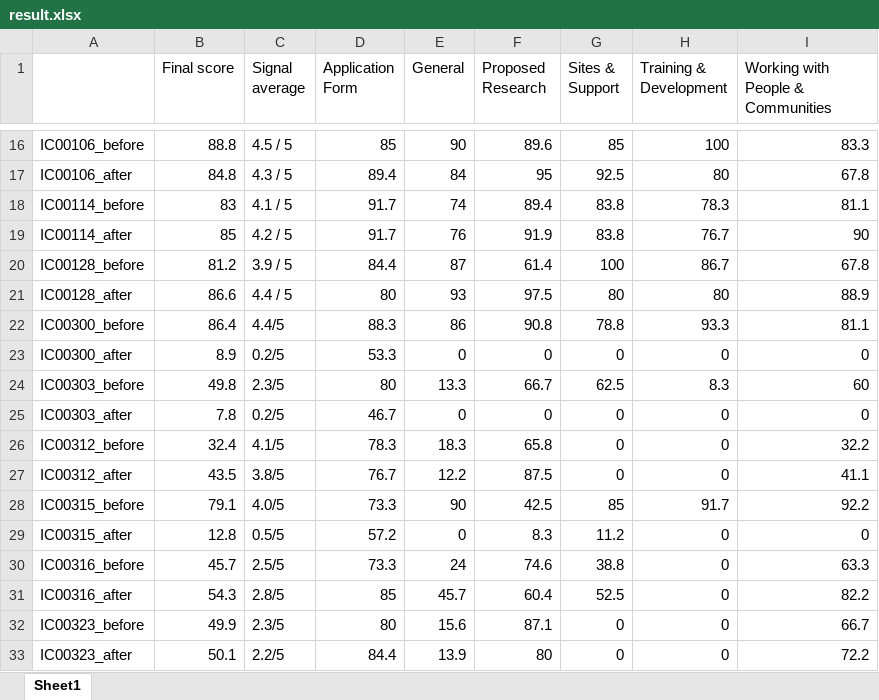
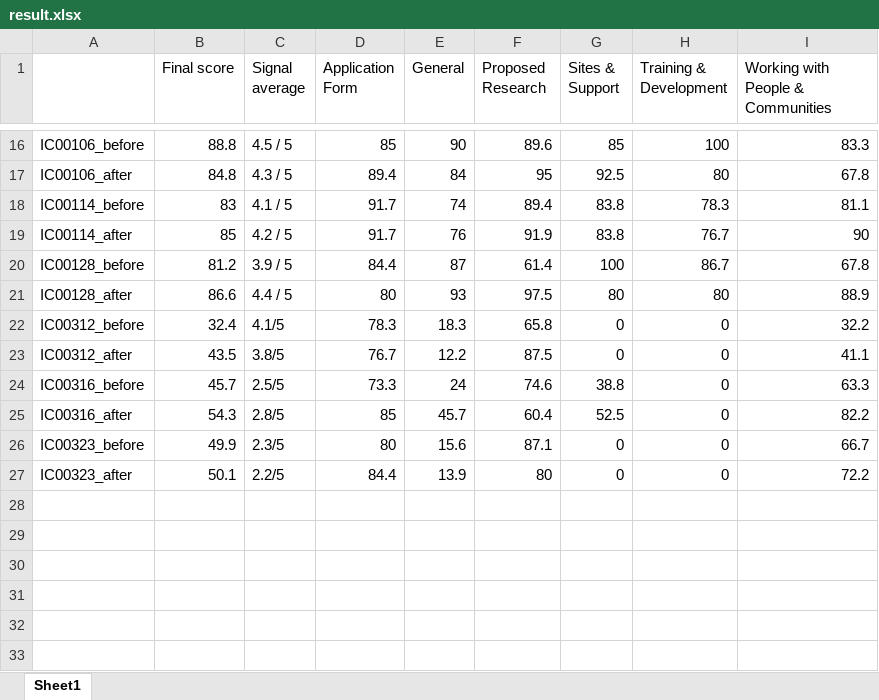
Before and after one commit to ZLF329/nlp_grant_coursework, an Excel workbook: data/before_after_0-300/result.xlsx, sheet Sheet1, drawn as a sheet; only a part is shown, gaps mark what is left out; values as stored, in another font and other column widths than the file's, no borders; the diff names each change by its address in the sheet, - before the commit and + after, or states it on an @@ line.

```diff
--- a/data/before_after_0-300/result.xlsx (sheet Sheet1)
+++ b/data/before_after_0-300/result.xlsx (sheet Sheet1)
-row 22: IC00300_before | 86.4 | 4.4/5 | 88.3 | 86 | 90.8 | 78.8 | 93.3 | 81.1
-row 23: IC00300_after | 8.9 | 0.2/5 | 53.3 | 0 | 0 | 0 | 0 | 0
-row 24: IC00303_before | 49.8 | 2.3/5 | 80 | 13.3 | 66.7 | 62.5 | 8.3 | 60
-row 25: IC00303_after | 7.8 | 0.2/5 | 46.7 | 0 | 0 | 0 | 0 | 0
-row 28: IC00315_before | 79.1 | 4.0/5 | 73.3 | 90 | 42.5 | 85 | 91.7 | 92.2
-row 29: IC00315_after | 12.8 | 0.5/5 | 57.2 | 0 | 8.3 | 11.2 | 0 | 0
```
Also changed, not shown: 3 other files.
